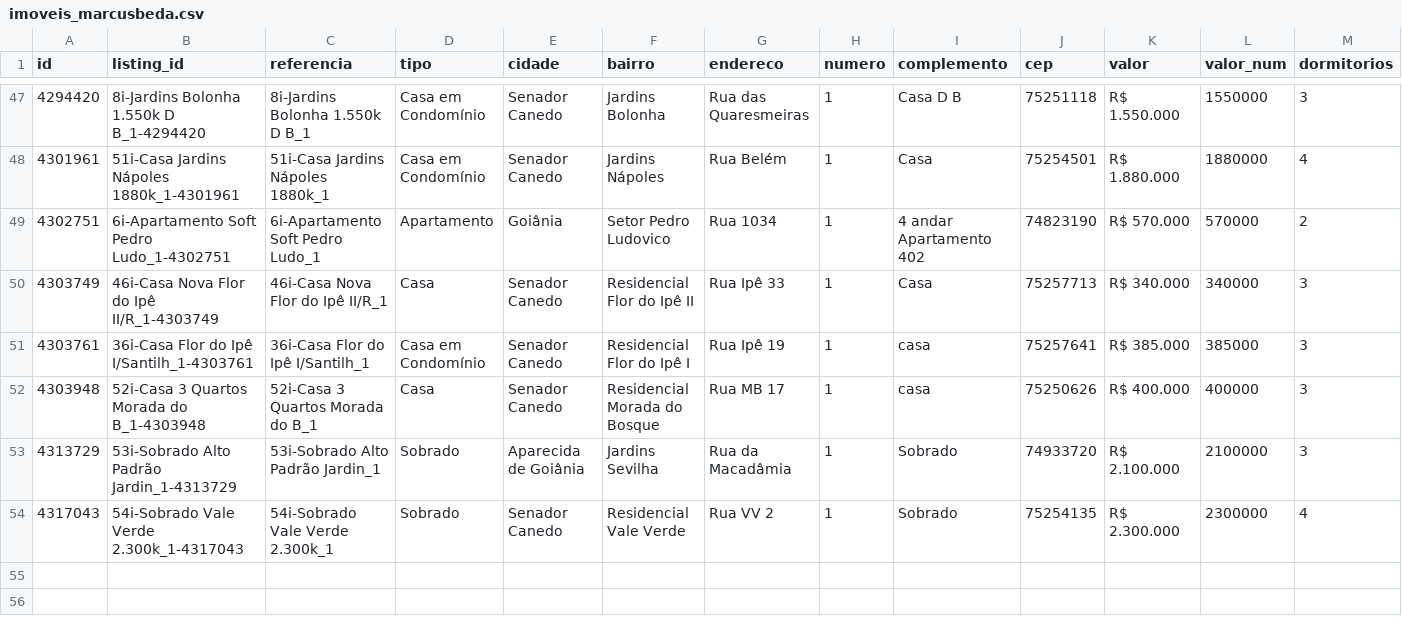
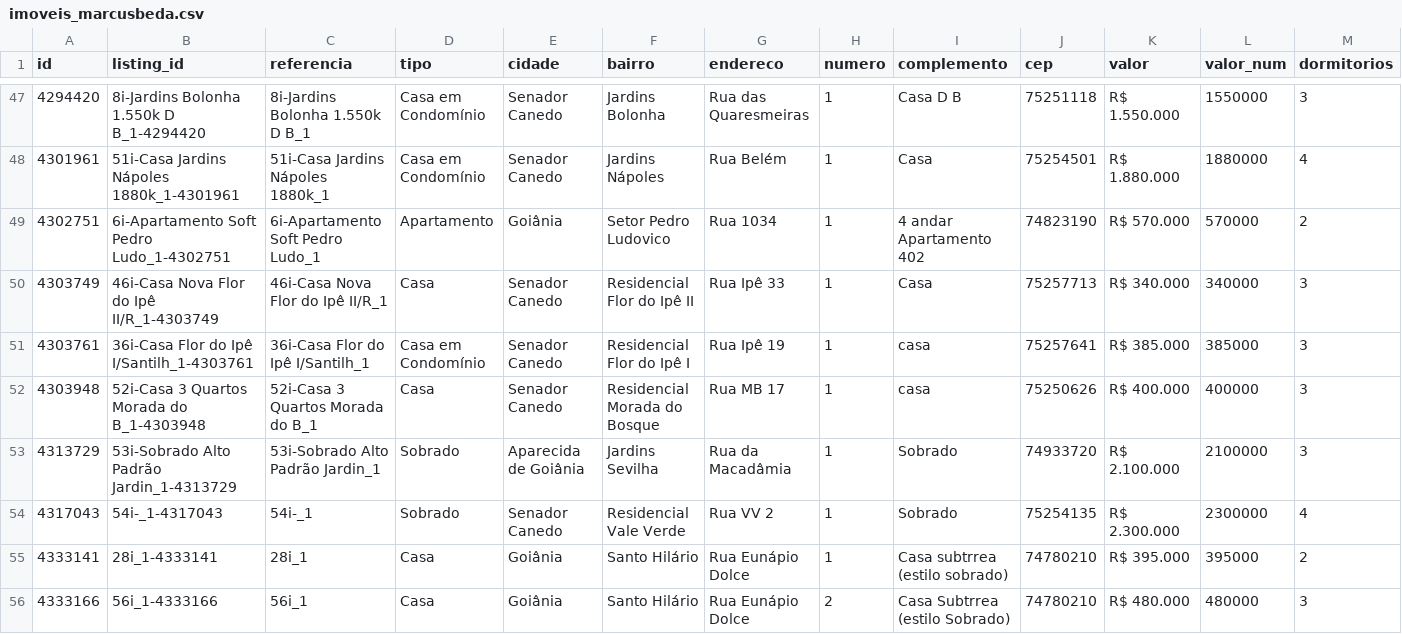
Before and after one commit to marcusbeda-maker/dashboard-imoveis-xml, a CSV file: sitecheck/imoveis_marcusbeda.csv, drawn as a sheet; only a part is shown, gaps mark what is left out; rows hold the shown columns only; the diff names each change by its address in the sheet, - before the commit and + after, or states it on an @@ line.

```diff
--- a/sitecheck/imoveis_marcusbeda.csv
+++ b/sitecheck/imoveis_marcusbeda.csv
-B54 (listing_id): 54i-Sobrado Vale Verde 2.300k_1-4317043
+B54 (listing_id): 54i-_1-4317043
-C54 (referencia): 54i-Sobrado Vale Verde 2.300k_1
+C54 (referencia): 54i-_1
+row 55: 4333141 | 28i_1-4333141 | 28i_1 | Casa | Goiânia | Santo Hilário | Rua Eunápio Dolce | 1 | Casa subtrrea (estilo sobrado) | 74780210 | R$ 395.000 | 395000 | 2
+row 56: 4333166 | 56i_1-4333166 | 56i_1 | Casa | Goiânia | Santo Hilário | Rua Eunápio Dolce | 2 | Casa Subtrrea (estilo Sobrado) | 74780210 | R$ 480.000 | 480000 | 3
```
Also changed, not shown: 3 other files.
